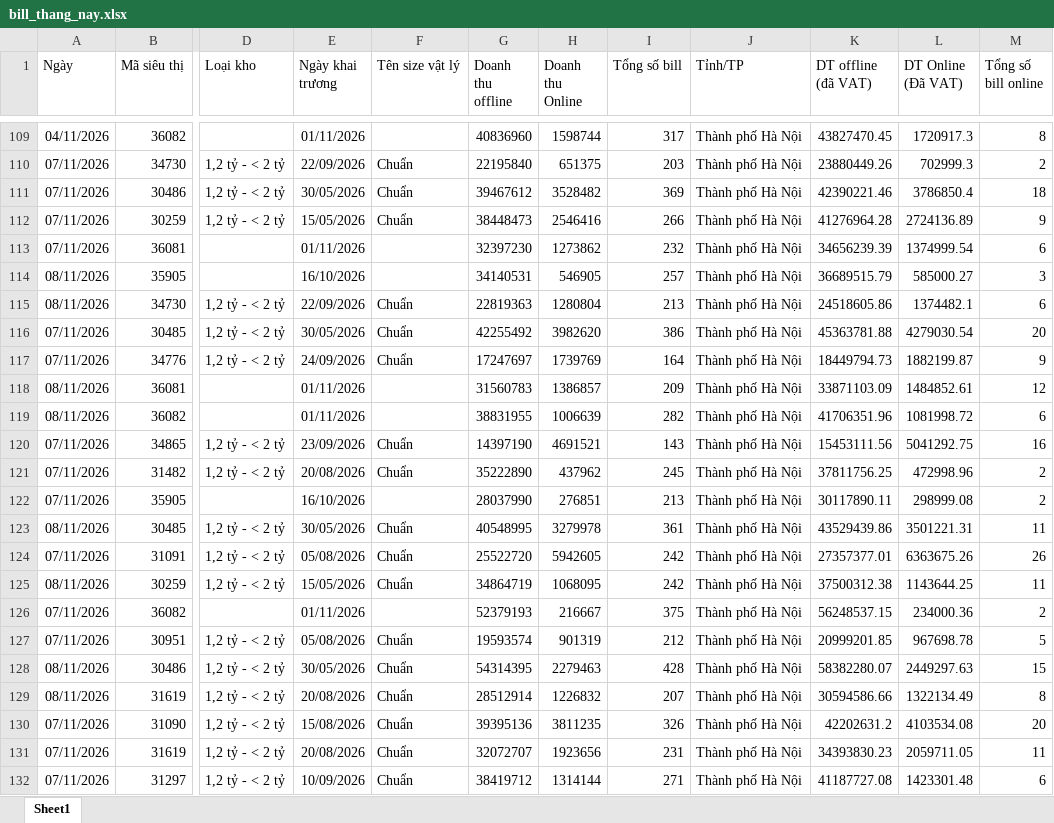
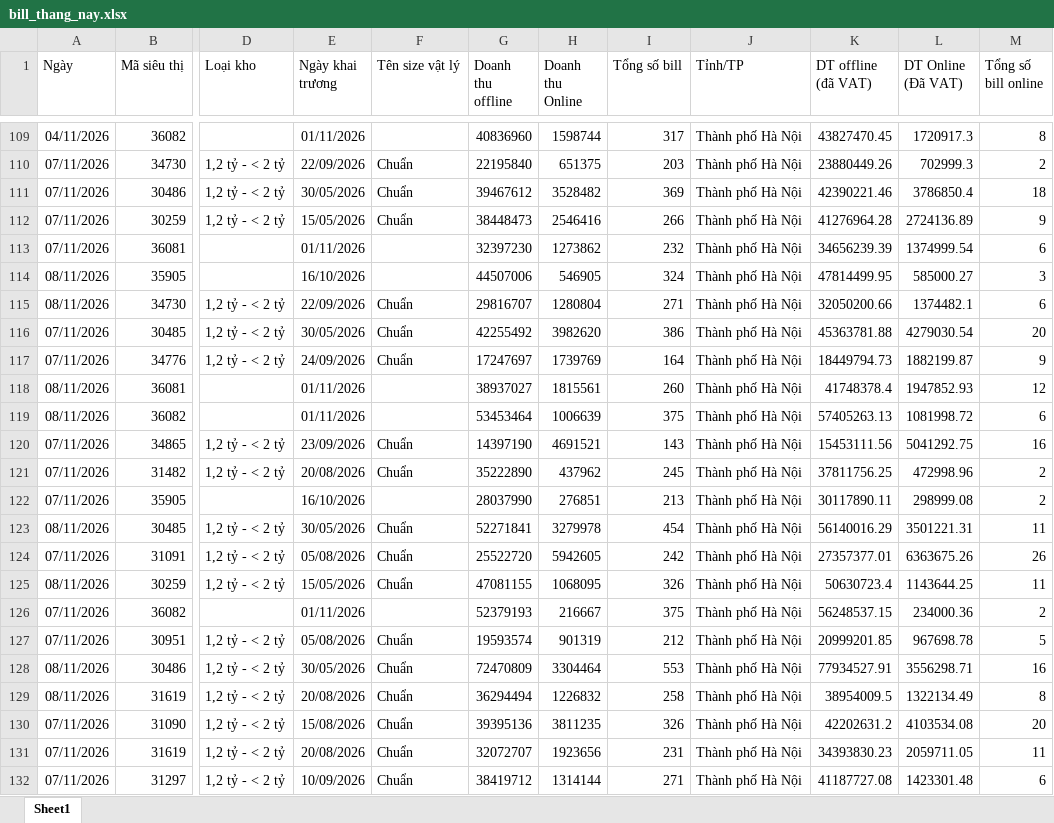
Before and after one commit to phanthiminhphuongctbp-ship-it/bc-vh-kv-thuyvy-98897, an Excel workbook: data/bill_thang_nay.xlsx, sheet Sheet1, drawn as a sheet; only a part is shown, gaps mark what is left out; values as stored, in another font and other column widths than the file's, no borders; the diff covers the shown part only; the diff names each change by its address in the sheet, - before the commit and + after, or states it on an @@ line.

```diff
--- a/data/bill_thang_nay.xlsx (sheet Sheet1)
+++ b/data/bill_thang_nay.xlsx (sheet Sheet1)
-G114 (Doanh thu offline): 34140531
+G114 (Doanh thu offline): 44507006
-I114 (Tổng số bill): 257
+I114 (Tổng số bill): 324
-K114 (DT offline (đã VAT)): 36689515.79
+K114 (DT offline (đã VAT)): 47814499.95
-G115 (Doanh thu offline): 22819363
+G115 (Doanh thu offline): 29816707
-I115 (Tổng số bill): 213
+I115 (Tổng số bill): 271
-K115 (DT offline (đã VAT)): 24518605.86
+K115 (DT offline (đã VAT)): 32050200.66
-G118 (Doanh thu offline): 31560783
+G118 (Doanh thu offline): 38937027
-H118 (Doanh thu Online): 1386857
+H118 (Doanh thu Online): 1815561
-I118 (Tổng số bill): 209
+I118 (Tổng số bill): 260
-K118 (DT offline (đã VAT)): 33871103.09
+K118 (DT offline (đã VAT)): 41748378.4
-L118 (DT Online (Đã VAT)): 1484852.61
+L118 (DT Online (Đã VAT)): 1947852.93
-G119 (Doanh thu offline): 38831955
+G119 (Doanh thu offline): 53453464
-I119 (Tổng số bill): 282
+I119 (Tổng số bill): 375
-K119 (DT offline (đã VAT)): 41706351.96
+K119 (DT offline (đã VAT)): 57405263.13
-G123 (Doanh thu offline): 40548995
+G123 (Doanh thu offline): 52271841
-I123 (Tổng số bill): 361
+I123 (Tổng số bill): 454
-K123 (DT offline (đã VAT)): 43529439.86
+K123 (DT offline (đã VAT)): 56140016.29
-G125 (Doanh thu offline): 34864719
+G125 (Doanh thu offline): 47081155
-I125 (Tổng số bill): 242
+I125 (Tổng số bill): 326
-K125 (DT offline (đã VAT)): 37500312.38
+K125 (DT offline (đã VAT)): 50630723.4
-G128 (Doanh thu offline): 54314395
+G128 (Doanh thu offline): 72470809
-H128 (Doanh thu Online): 2279463
+H128 (Doanh thu Online): 3304464
-I128 (Tổng số bill): 428
+I128 (Tổng số bill): 553
-K128 (DT offline (đã VAT)): 58382280.07
+K128 (DT offline (đã VAT)): 77934527.91
-L128 (DT Online (Đã VAT)): 2449297.63
+L128 (DT Online (Đã VAT)): 3556298.71
-M128 (Tổng số bill online): 15
+M128 (Tổng số bill online): 16
-G129 (Doanh thu offline): 28512914
+G129 (Doanh thu offline): 36294494
-I129 (Tổng số bill): 207
+I129 (Tổng số bill): 258
-K129 (DT offline (đã VAT)): 30594586.66
+K129 (DT offline (đã VAT)): 38954009.5
```
Also changed, not shown: 42 edited cells elsewhere in this sheet, data/doanhthu_thang_nay.xlsx, 1 other file.
